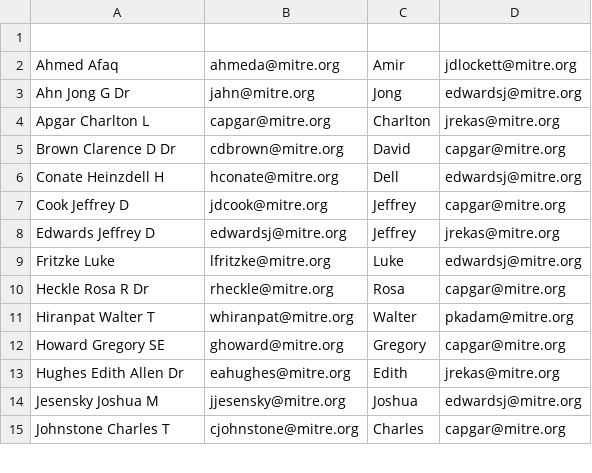
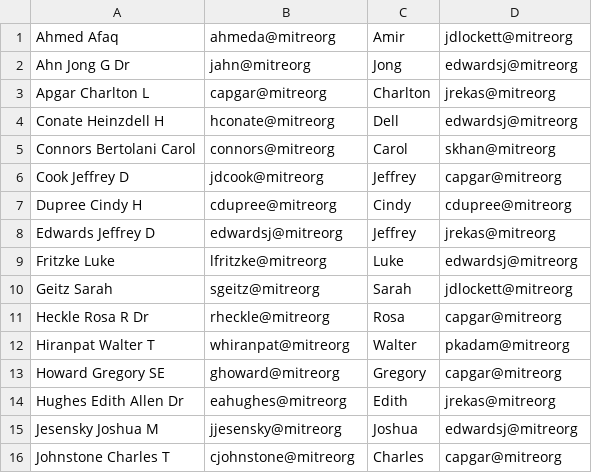
Before and after one commit to ejnewman-mitre/dts-report, a CSV file: contacts copy.csv, drawn as a sheet; only a part is shown; the diff covers the shown part only.

```diff
--- a/contacts copy.csv
+++ b/contacts copy.csv
@@ -1,15 +1,16 @@
-,,,
-Ahmed Afaq,ahmeda@mitre.org,Amir,jdlockett@mitre.org
-Ahn Jong G Dr,jahn@mitre.org,Jong,edwardsj@mitre.org
-Apgar Charlton L,capgar@mitre.org,Charlton,jrekas@mitre.org
-Brown Clarence D Dr,cdbrown@mitre.org,David,capgar@mitre.org
-Conate Heinzdell H,hconate@mitre.org,Dell,edwardsj@mitre.org
-Cook Jeffrey D,jdcook@mitre.org,Jeffrey,capgar@mitre.org
-Edwards Jeffrey D,edwardsj@mitre.org,Jeffrey,jrekas@mitre.org
-Fritzke Luke,lfritzke@mitre.org,Luke,edwardsj@mitre.org
-Heckle Rosa R Dr,rheckle@mitre.org,Rosa,capgar@mitre.org
-Hiranpat Walter T,whiranpat@mitre.org,Walter,pkadam@mitre.org
-Howard Gregory SE,ghoward@mitre.org,Gregory,capgar@mitre.org
-Hughes Edith Allen Dr,eahughes@mitre.org,Edith,jrekas@mitre.org
-Jesensky Joshua M,jjesensky@mitre.org,Joshua,edwardsj@mitre.org
-Johnstone Charles T,cjohnstone@mitre.org,Charles,capgar@mitre.org
+Ahmed Afaq,ahmeda@mitreorg,Amir,jdlockett@mitreorg
+Ahn Jong G Dr,jahn@mitreorg,Jong,edwardsj@mitreorg
+Apgar Charlton L,capgar@mitreorg,Charlton,jrekas@mitreorg
+Conate Heinzdell H,hconate@mitreorg,Dell,edwardsj@mitreorg
+Connors Bertolani Carol,connors@mitreorg,Carol,skhan@mitreorg
+Cook Jeffrey D,jdcook@mitreorg,Jeffrey,capgar@mitreorg
+Dupree Cindy H,cdupree@mitreorg,Cindy,cdupree@mitreorg
+Edwards Jeffrey D,edwardsj@mitreorg,Jeffrey,jrekas@mitreorg
+Fritzke Luke,lfritzke@mitreorg,Luke,edwardsj@mitreorg
+Geitz Sarah,sgeitz@mitreorg,Sarah,jdlockett@mitreorg
+Heckle Rosa R Dr,rheckle@mitreorg,Rosa,capgar@mitreorg
+Hiranpat Walter T,whiranpat@mitreorg,Walter,pkadam@mitreorg
+Howard Gregory SE,ghoward@mitreorg,Gregory,capgar@mitreorg
+Hughes Edith Allen Dr,eahughes@mitreorg,Edith,jrekas@mitreorg
+Jesensky Joshua M,jjesensky@mitreorg,Joshua,edwardsj@mitreorg
+Johnstone Charles T,cjohnstone@mitreorg,Charles,capgar@mitreorg
```
Also changed, not shown: 1 added row, 3 removed rows and 64 edited cells elsewhere in this file, contacts.csv, 4 other files.
